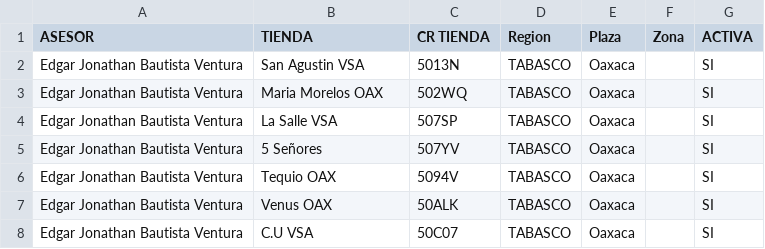
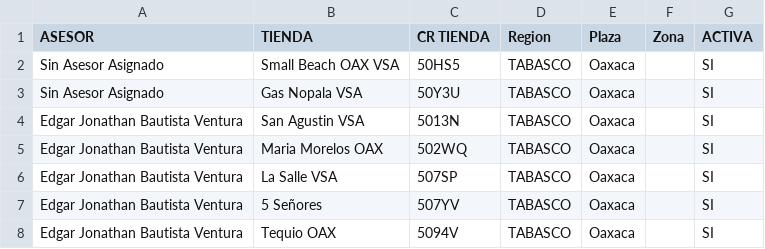
Before and after one commit to humanresources-oxxo/DashboardsOxxo, a CSV file: assets/catalogo_asesores.csv, drawn as a sheet; only a part is shown; the shorter side is filled out with more unchanged rows; the diff names each change by its address in the sheet, - before the commit and + after, or states it on an @@ line.

Commit message:
Marca Small Beach y Gas Nopala sin asesor (#464)
* Corrige asignacion de Laura

* Marca tiendas sin asesor

```diff
--- a/assets/catalogo_asesores.csv
+++ b/assets/catalogo_asesores.csv
+row 2: Sin Asesor Asignado | Small Beach OAX VSA | 50HS5 | TABASCO | Oaxaca |  | SI
+row 3: Sin Asesor Asignado | Gas Nopala VSA | 50Y3U | TABASCO | Oaxaca |  | SI
```
